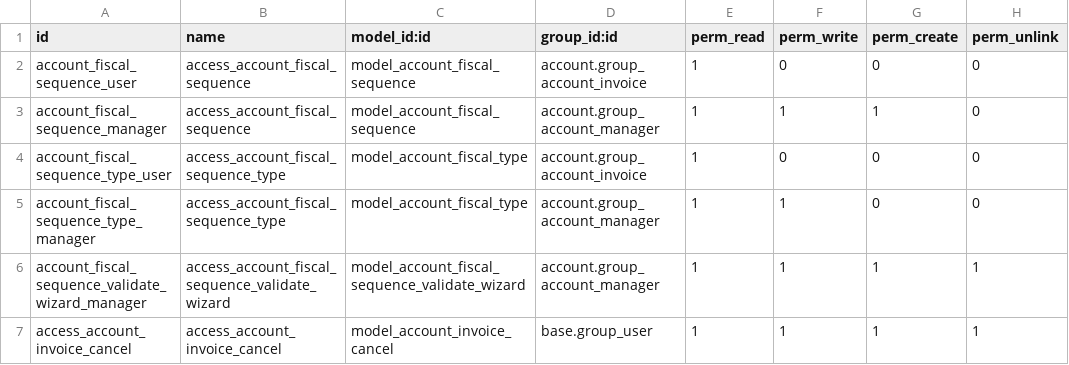
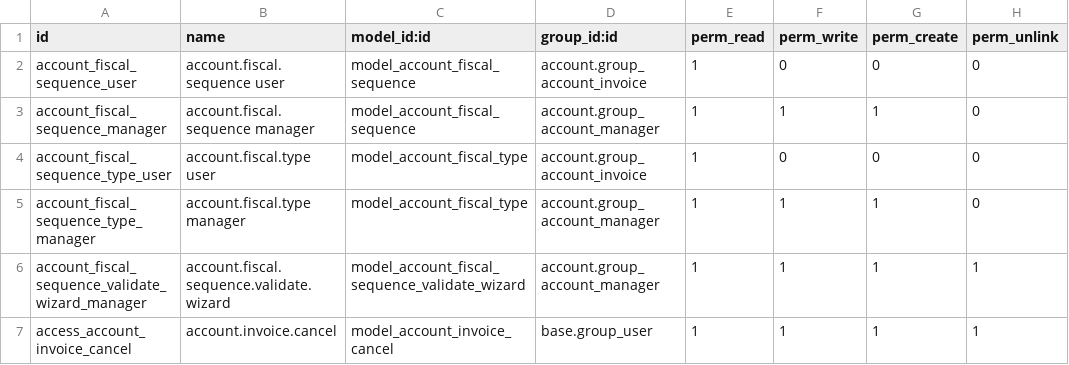
Before and after one commit to raulovallet/l10n-dominicana-pro, a CSV file: l10n_do_accounting/security/ir.model.access.csv, drawn as a sheet.

Commit message:
[FIX] l10n_do_accounting: can create fiscal type

```diff
--- a/l10n_do_accounting/security/ir.model.access.csv
+++ b/l10n_do_accounting/security/ir.model.access.csv
@@ -1,7 +1,7 @@
 id,name,model_id:id,group_id:id,perm_read,perm_write,perm_create,perm_unlink
-account_fiscal_sequence_user,access_account_fiscal_sequence,model_account_fiscal_sequence,account.group_account_invoice,1,0,0,0
-account_fiscal_sequence_manager,access_account_fiscal_sequence,model_account_fiscal_sequence,account.group_account_manager,1,1,1,0
-account_fiscal_sequence_type_user,access_account_fiscal_sequence_type,model_account_fiscal_type,account.group_account_invoice,1,0,0,0
-account_fiscal_sequence_type_manager,access_account_fiscal_sequence_type,model_account_fiscal_type,account.group_account_manager,1,1,0,0
-account_fiscal_sequence_validate_wizard_manager,access_account_fiscal_sequence_validate_wizard,model_account_fiscal_sequence_validate_wizard,account.group_account_manager,1,1,1,1
-access_account_invoice_cancel,access_account_invoice_cancel,model_account_invoice_cancel,base.group_user,1,1,1,1
+account_fiscal_sequence_user,account.fiscal.sequence user,model_account_fiscal_sequence,account.group_account_invoice,1,0,0,0
+account_fiscal_sequence_manager,account.fiscal.sequence manager,model_account_fiscal_sequence,account.group_account_manager,1,1,1,0
+account_fiscal_sequence_type_user,account.fiscal.type user,model_account_fiscal_type,account.group_account_invoice,1,0,0,0
+account_fiscal_sequence_type_manager,account.fiscal.type manager,model_account_fiscal_type,account.group_account_manager,1,1,1,0
+account_fiscal_sequence_validate_wizard_manager,account.fiscal.sequence.validate.wizard,model_account_fiscal_sequence_validate_wizard,account.group_account_manager,1,1,1,1
+access_account_invoice_cancel,account.invoice.cancel,model_account_invoice_cancel,base.group_user,1,1,1,1
```
Also changed, not shown: 4 other files.
